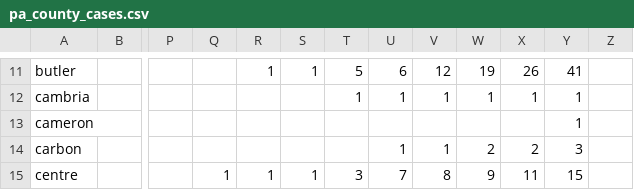
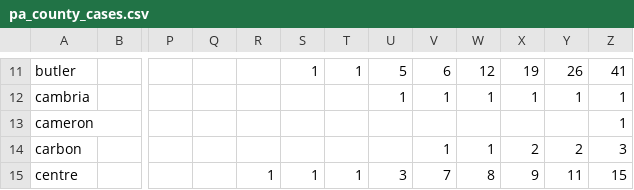
Before and after one commit to joeguinness/covid19data, a CSV file: pa_county_cases.csv, drawn as a sheet; only a part is shown, gaps mark what is left out; the diff covers the shown part only; the diff names each change by its address in the sheet, - before the commit and + after, or states it on an @@ line.

```diff
--- a/pa_county_cases.csv
+++ b/pa_county_cases.csv
-R11: 1
+R11: (empty)
-T11: 5
+T11: 1
-U11: 6
+U11: 5
-V11: 12
+V11: 6
-W11: 19
+W11: 12
-X11: 26
+X11: 19
-Y11: 41
+Y11: 26
-Z11: (empty)
+Z11: 41
-T12: 1
+T12: (empty)
-Z12:Z13: (empty)
+Z12:Z13: 1
-Y13: 1
+Y13: (empty)
-U14: 1
+U14: (empty)
-W14: 2
+W14: 1
-Y14: 3
+Y14: 2
-Z14: (empty)
+Z14: 3
-Q15: 1
+Q15: (empty)
-T15: 3
+T15: 1
-U15: 7
+U15: 3
-V15: 8
+V15: 7
-W15: 9
+W15: 8
-X15: 11
+X15: 9
-Y15: 15
+Y15: 11
-Z15: (empty)
+Z15: 15
```
Also changed, not shown: 119 edited cells elsewhere in this file.
